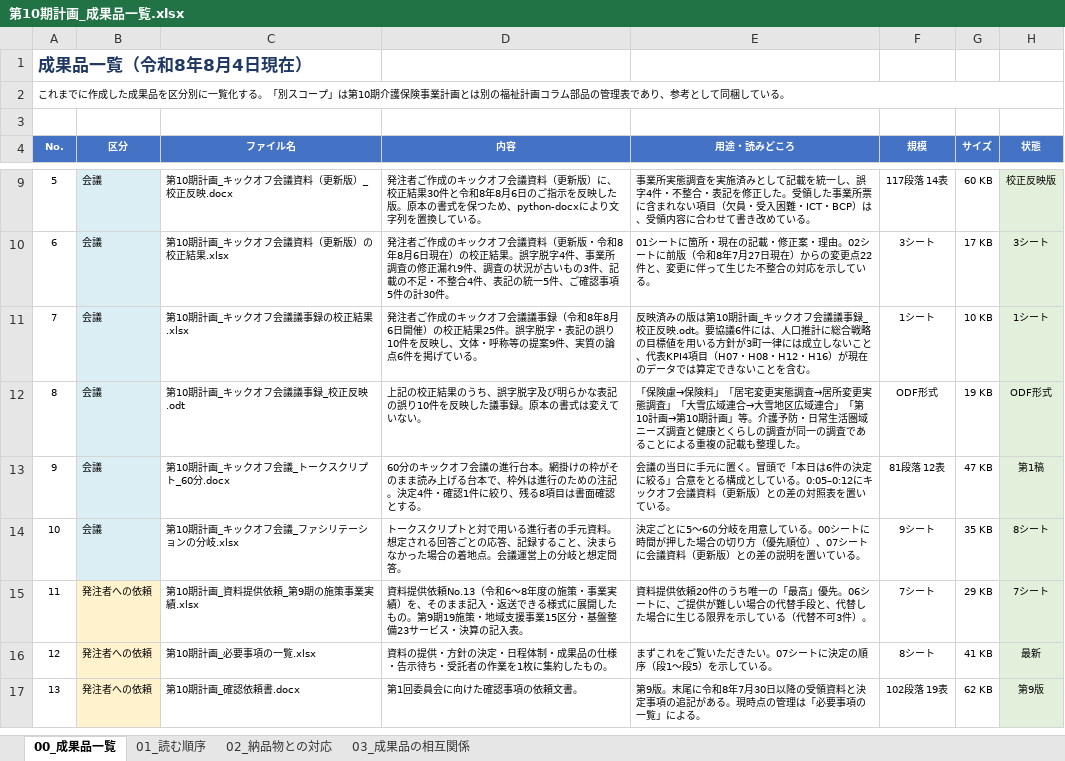
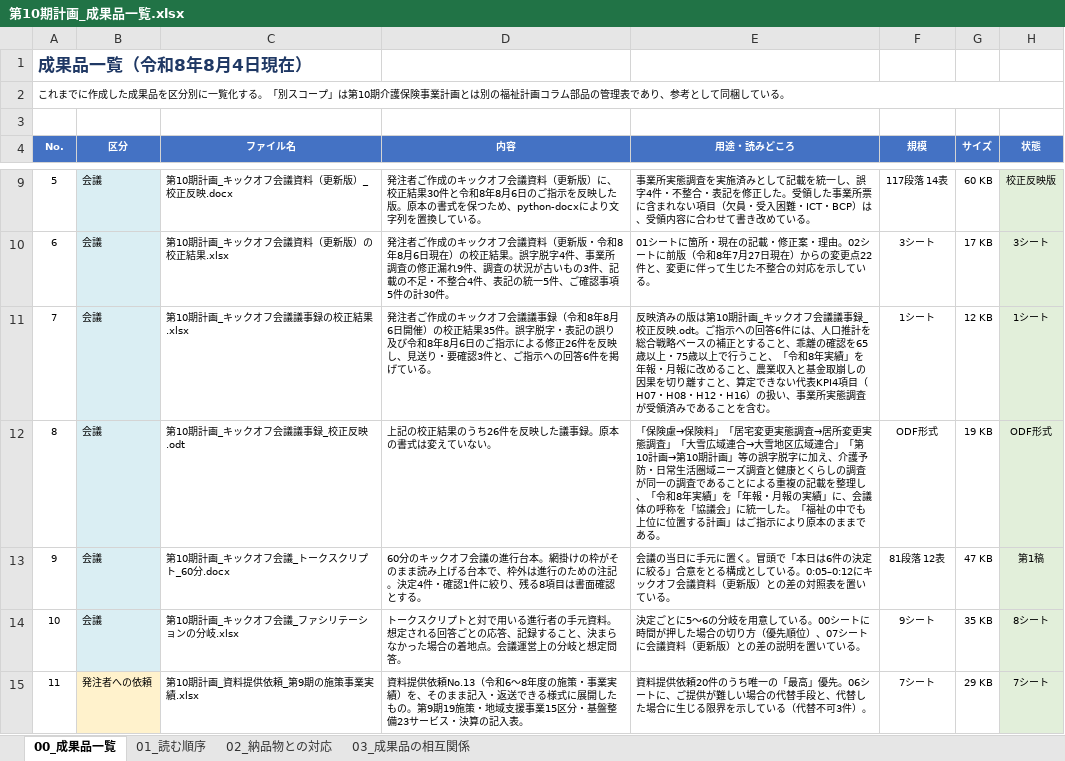
Before and after one commit to ryowakayama-gif/repository, an Excel workbook: output/第10期計画_成果品一覧.xlsx, sheet 00_成果品一覧, drawn as a sheet; only a part is shown, gaps mark what is left out; the shorter side is filled out with more unchanged rows; values as stored, in another font and other column widths than the file's, no borders; the diff names each change by its address in the sheet, - before the commit and + after, or states it on an @@ line.

```diff
--- a/output/第10期計画_成果品一覧.xlsx (sheet 00_成果品一覧)
+++ b/output/第10期計画_成果品一覧.xlsx (sheet 00_成果品一覧)
-D11 (内容): …校正結果25件。誤字脱字・表記の誤り10件を反映し、文体・呼称等の提案9件、実質の論点6件を掲…
+D11 (内容): …校正結果35件。誤字脱字・表記の誤り及び令和8年8月6日のご指示による修正26件を反映し、見送り・要確認3件と、ご指示への回答6件を掲…
-E11 (用途・読みどころ): …反映.odt。要協議6件には、人口推計に総合戦略の目標値を用いる方針が3町一律には成立しないこと、代表KPI4項目（H07・H08・H12・H16）が現在のデータでは算定できないことを含…
+E11 (用途・読みどころ): …反映.odt。ご指示への回答6件には、人口推計を総合戦略ベースの補正とすること、乖離の確認を65歳以上・75歳以上で行うこと、「令和8年実績」を年報・月報に改めること、農業収入と基金取崩しの因果を切り離すこと、算定できない代表KPI4項目（H07・H08・H12・H16）の扱い、事業所実態調査が受領済みであることを含…
-G11 (サイズ): 10 KB
+G11 (サイズ): 12 KB
-D12 (内容): 上記の校正結果のうち、誤字脱字及び明らかな表記の誤り10件を反映した議事録。原本の書式は変えていない。
+D12 (内容): 上記の校正結果のうち26件を反映した議事録。原本の書式は変えていない。
-E12 (用途・読みどころ): …計画」等。介護予防・日常生活圏域ニーズ調査と健康とくらしの調査が同一の調査であることによる重複の記載も整理した。
+E12 (用途・読みどころ): …計画」等の誤字脱字に加え、介護予防・日常生活圏域ニーズ調査と健康とくらしの調査が同一の調査であることによる重複の記載を整理し、「令和8年実績」を「年報・月報の実績」に、会議体の呼称を「協議会」に統一した。「福祉の中でも上位に位置する計画」はご指示により原本のままである。
```
Also changed, not shown: output/第10期計画_キックオフ会議議事録の校正結果.xlsx, 3 other files.
